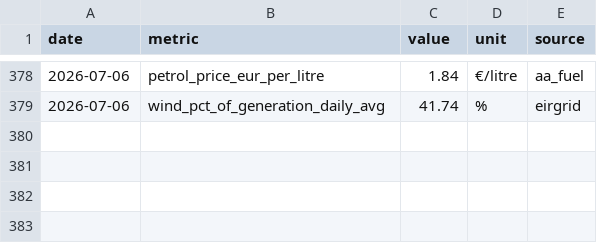
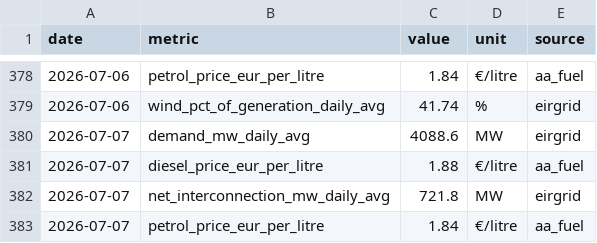
Before and after one commit to farrelltom/ireland-energy-dashboard, a CSV file: data/canonical/series.csv, drawn as a sheet; only a part is shown, gaps mark what is left out.

```diff
--- a/data/canonical/series.csv
+++ b/data/canonical/series.csv
@@ -379 +379,5 @@ date,metric,value,unit,source
 2026-07-06,wind_pct_of_generation_daily_avg,41.74,%,eirgrid
+2026-07-07,demand_mw_daily_avg,4088.6,MW,eirgrid
+2026-07-07,diesel_price_eur_per_litre,1.88,€/litre,aa_fuel
+2026-07-07,net_interconnection_mw_daily_avg,721.8,MW,eirgrid
+2026-07-07,petrol_price_eur_per_litre,1.84,€/litre,aa_fuel
```
Also changed, not shown: data/canonical/tariffs.csv, 2 other files.
